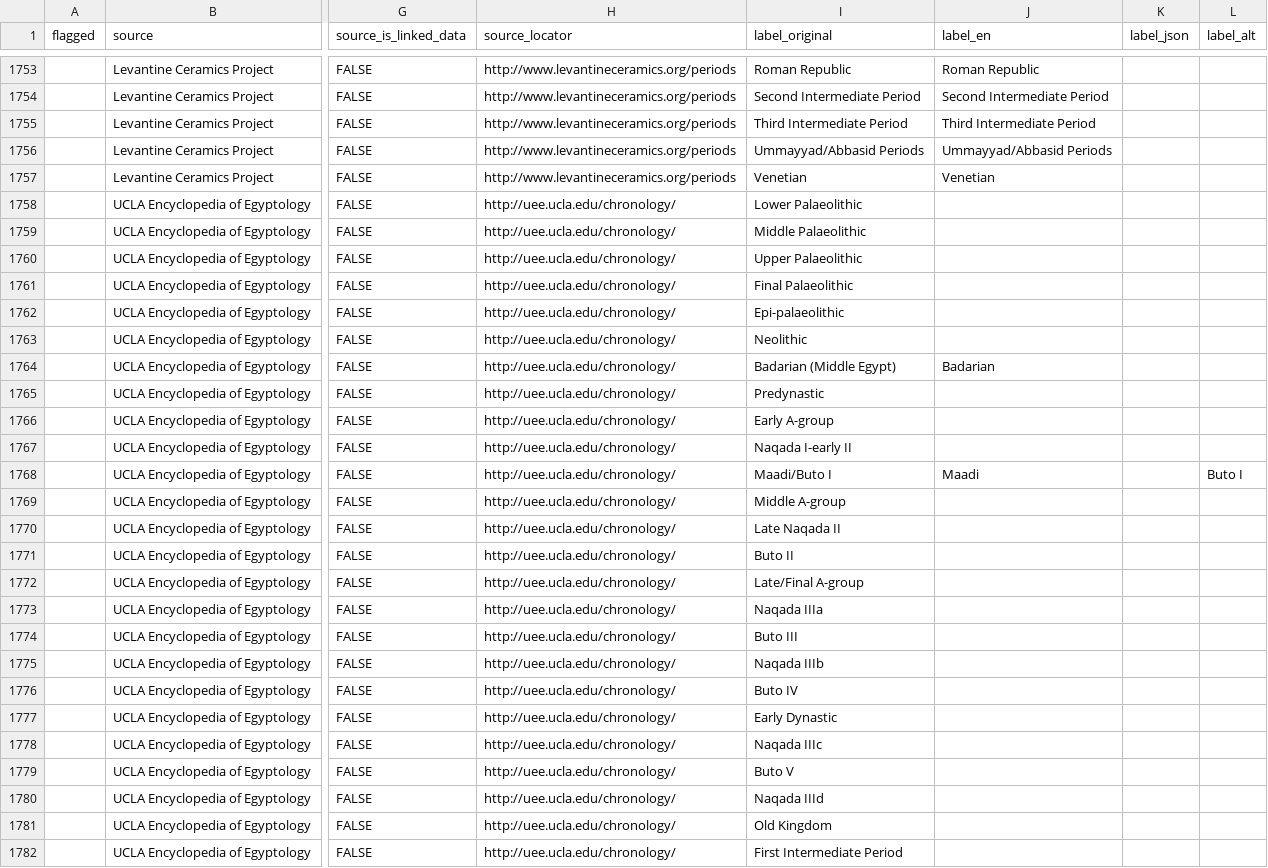
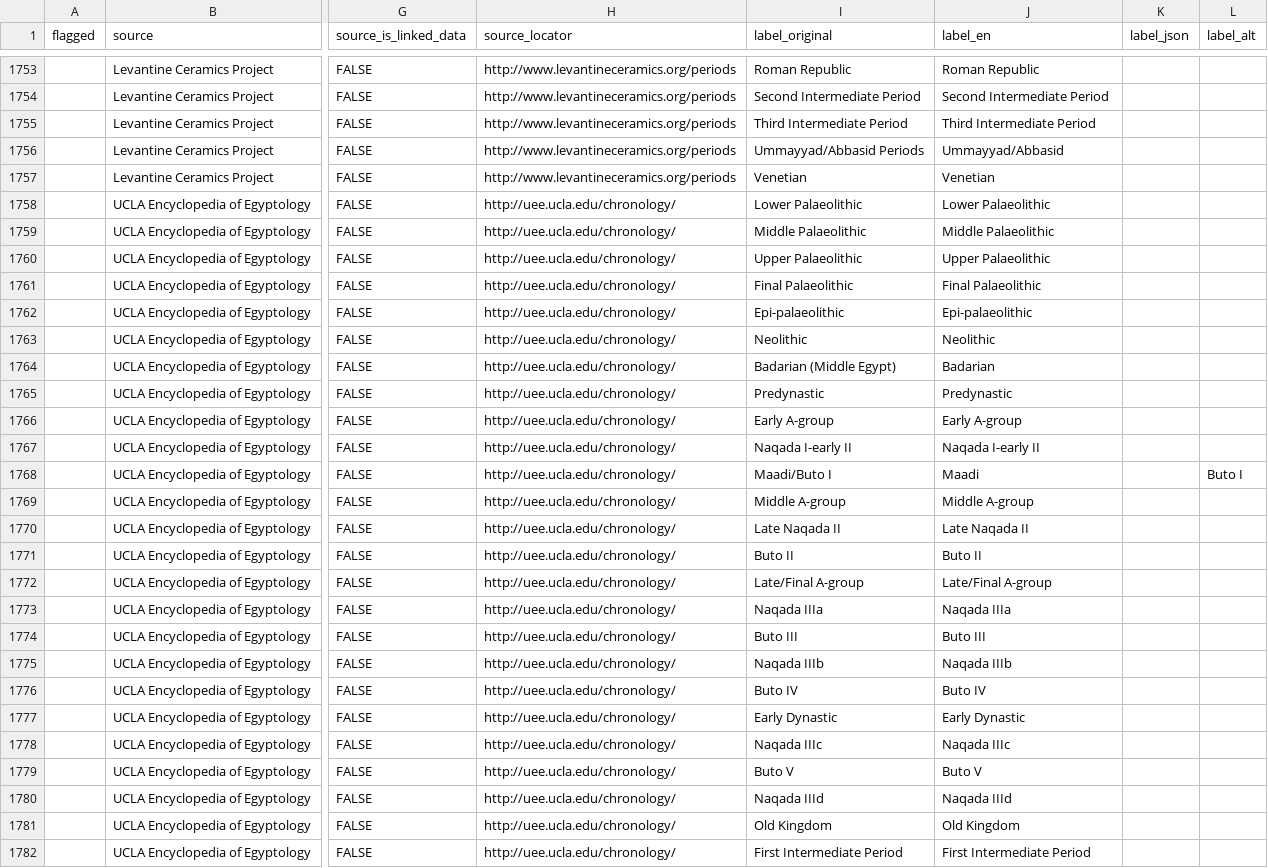
Before and after one commit to periodo/periodo-data-history, a CSV file: data.csv, drawn as a sheet; only a part is shown, gaps mark what is left out; the diff covers the shown part only; the diff names each change by its address in the sheet, - before the commit and + after, or states it on an @@ line.

Commit message:
revision from 2014-11-29T12:47:52.185Z

```diff
--- a/data.csv
+++ b/data.csv
-J1756 (label_en): Ummayyad/Abbasid Periods
+J1756 (label_en): Ummayyad/Abbasid
-J1758 (label_en): (empty)
+J1758 (label_en): Lower Palaeolithic
-J1759 (label_en): (empty)
+J1759 (label_en): Middle Palaeolithic
-J1760 (label_en): (empty)
+J1760 (label_en): Upper Palaeolithic
-J1761 (label_en): (empty)
+J1761 (label_en): Final Palaeolithic
-J1762 (label_en): (empty)
+J1762 (label_en): Epi-palaeolithic
-J1763 (label_en): (empty)
+J1763 (label_en): Neolithic
-J1765 (label_en): (empty)
+J1765 (label_en): Predynastic
-J1766 (label_en): (empty)
+J1766 (label_en): Early A-group
-J1767 (label_en): (empty)
+J1767 (label_en): Naqada I-early II
-J1769 (label_en): (empty)
+J1769 (label_en): Middle A-group
-J1770 (label_en): (empty)
+J1770 (label_en): Late Naqada II
-J1771 (label_en): (empty)
+J1771 (label_en): Buto II
-J1772 (label_en): (empty)
+J1772 (label_en): Late/Final A-group
-J1773 (label_en): (empty)
+J1773 (label_en): Naqada IIIa
-J1774 (label_en): (empty)
+J1774 (label_en): Buto III
-J1775 (label_en): (empty)
+J1775 (label_en): Naqada IIIb
-J1776 (label_en): (empty)
+J1776 (label_en): Buto IV
-J1777 (label_en): (empty)
+J1777 (label_en): Early Dynastic
-J1778 (label_en): (empty)
+J1778 (label_en): Naqada IIIc
-J1779 (label_en): (empty)
+J1779 (label_en): Buto V
-J1780 (label_en): (empty)
+J1780 (label_en): Naqada IIId
-J1781 (label_en): (empty)
+J1781 (label_en): Old Kingdom
-J1782 (label_en): (empty)
+J1782 (label_en): First Intermediate Period
```
Also changed, not shown: 124 edited cells elsewhere in this file.
